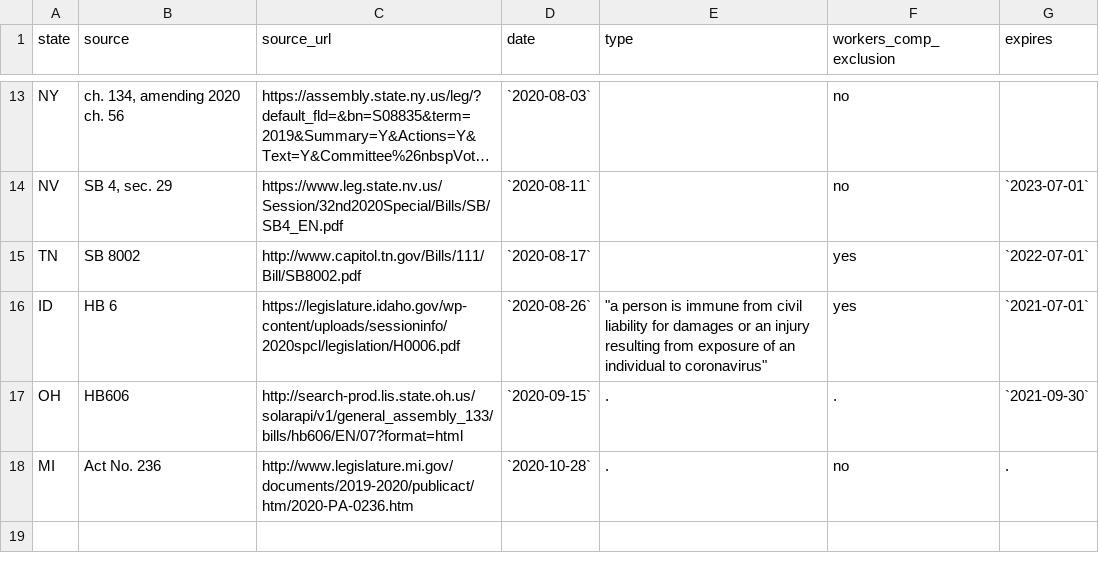
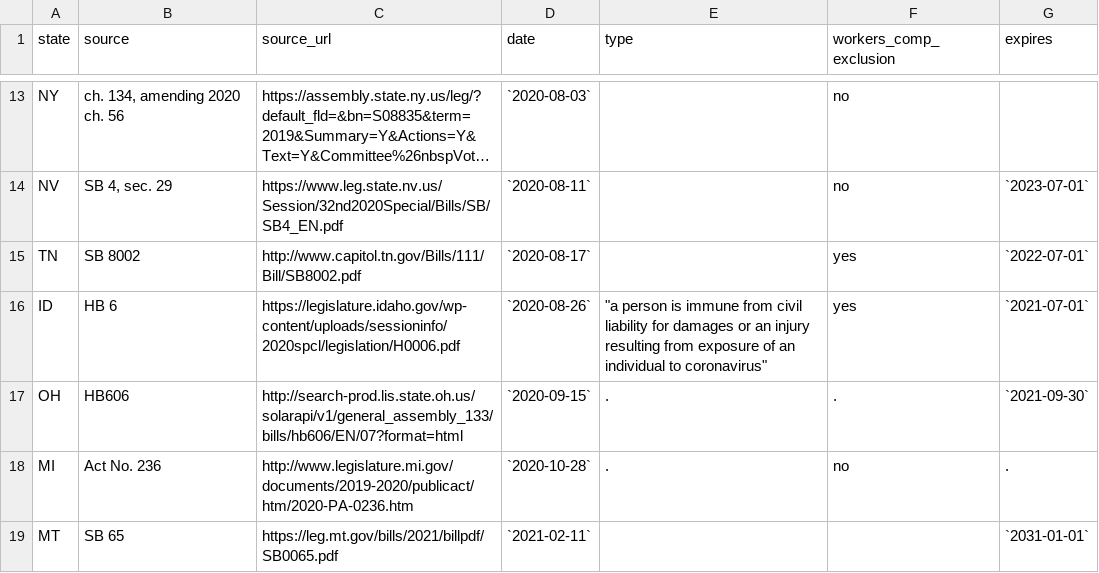
Before and after one commit to sachinspandya/worklawcovid19.book, a CSV file: data/state_covid19_imm.csv, drawn as a sheet; only a part is shown, gaps mark what is left out; long unchanged cells end in ….

```diff
--- a/data/state_covid19_imm.csv
+++ b/data/state_covid19_imm.csv
@@ -18 +18,2 @@ OH,HB606,http://search-prod.lis.state.oh.us/solarapi/v1/general_assembly_133/bil
 MI,Act No. 236,http://www.legislature.mi.gov/documents/2019-2020/publicact/htm/2020-PA-0236.htm,`2020-10-28`,.,no,.
+MT,SB 65,https://leg.mt.gov/bills/2021/billpdf/SB0065.pdf,`2021-02-11`,,,`2031-01-01`
```
Also changed, not shown: 1 other file.
